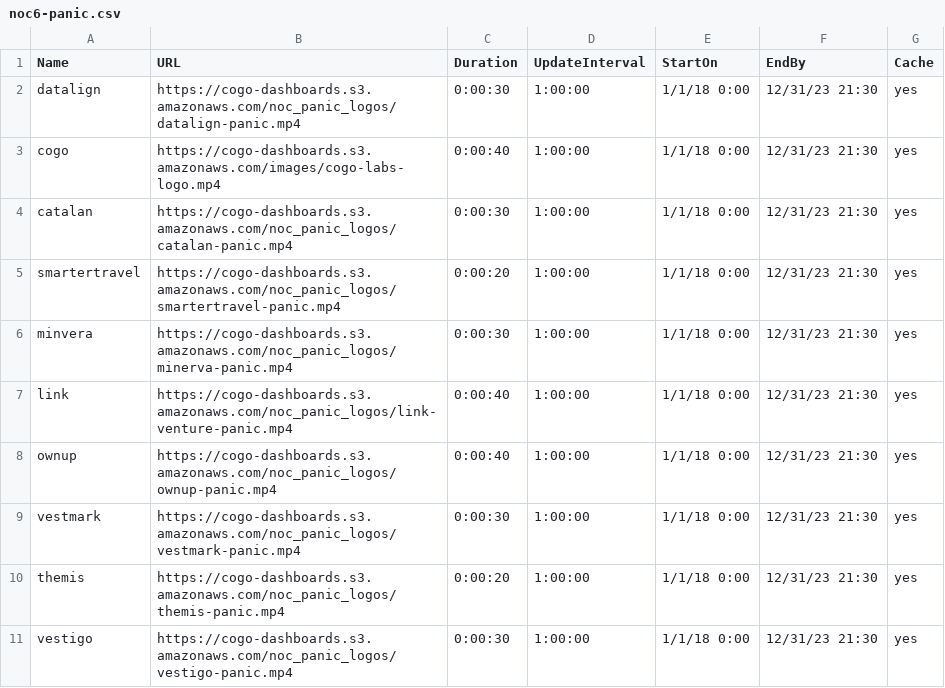
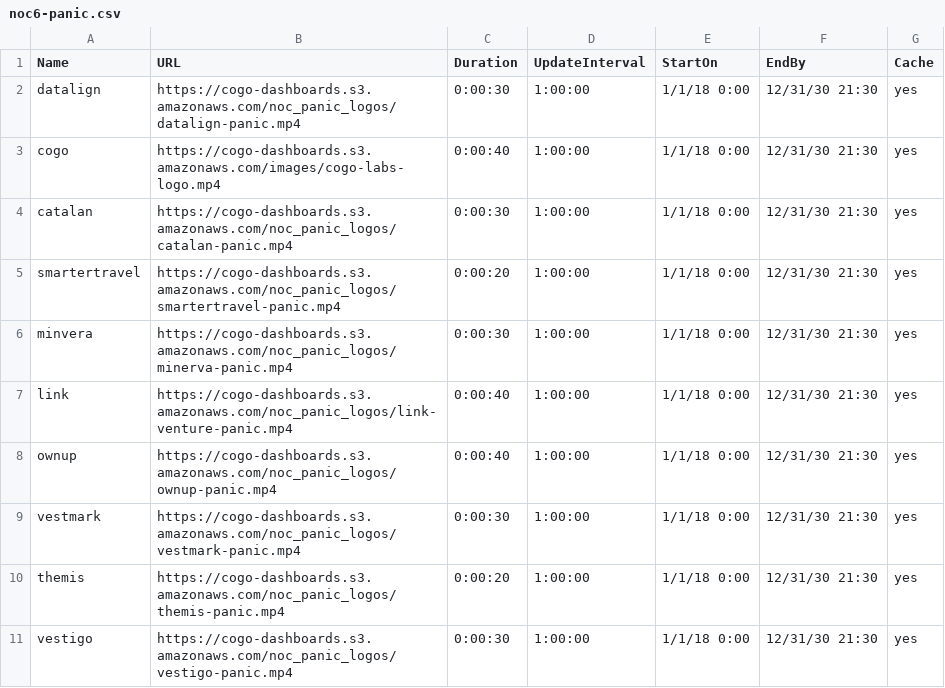
Before and after one commit to cogo-roadmaps/exhibits, a CSV file: csv/panic-csvs/noc6-panic.csv, drawn as a sheet.

Commit message:
Update noc6-panic.csv

```diff
--- a/csv/panic-csvs/noc6-panic.csv
+++ b/csv/panic-csvs/noc6-panic.csv
@@ -1,11 +1,11 @@
 Name,URL,Duration,UpdateInterval,StartOn,EndBy,Cache
-datalign,https://cogo-dashboards.s3.amazonaws.com/noc_panic_logos/datalign-panic.mp4,0:00:30,1:00:00,1/1/18 0:00,12/31/23 21:30,yes
-cogo,https://cogo-dashboards.s3.amazonaws.com/images/cogo-labs-logo.mp4,0:00:40,1:00:00,1/1/18 0:00,12/31/23 21:30,yes
-catalan,https://cogo-dashboards.s3.amazonaws.com/noc_panic_logos/catalan-panic.mp4,0:00:30,1:00:00,1/1/18 0:00,12/31/23 21:30,yes
-smartertravel,https://cogo-dashboards.s3.amazonaws.com/noc_panic_logos/smartertravel-panic.mp4,0:00:20,1:00:00,1/1/18 0:00,12/31/23 21:30,yes
-minvera,https://cogo-dashboards.s3.amazonaws.com/noc_panic_logos/minerva-panic.mp4,0:00:30,1:00:00,1/1/18 0:00,12/31/23 21:30,yes
-link,https://cogo-dashboards.s3.amazonaws.com/noc_panic_logos/link-venture-panic.mp4,0:00:40,1:00:00,1/1/18 0:00,12/31/23 21:30,yes
-ownup,https://cogo-dashboards.s3.amazonaws.com/noc_panic_logos/ownup-panic.mp4,0:00:40,1:00:00,1/1/18 0:00,12/31/23 21:30,yes
-vestmark,https://cogo-dashboards.s3.amazonaws.com/noc_panic_logos/vestmark-panic.mp4,0:00:30,1:00:00,1/1/18 0:00,12/31/23 21:30,yes
-themis,https://cogo-dashboards.s3.amazonaws.com/noc_panic_logos/themis-panic.mp4,0:00:20,1:00:00,1/1/18 0:00,12/31/23 21:30,yes
-vestigo,https://cogo-dashboards.s3.amazonaws.com/noc_panic_logos/vestigo-panic.mp4,0:00:30,1:00:00,1/1/18 0:00,12/31/23 21:30,yes
+datalign,https://cogo-dashboards.s3.amazonaws.com/noc_panic_logos/datalign-panic.mp4,0:00:30,1:00:00,1/1/18 0:00,12/31/30 21:30,yes
+cogo,https://cogo-dashboards.s3.amazonaws.com/images/cogo-labs-logo.mp4,0:00:40,1:00:00,1/1/18 0:00,12/31/30 21:30,yes
+catalan,https://cogo-dashboards.s3.amazonaws.com/noc_panic_logos/catalan-panic.mp4,0:00:30,1:00:00,1/1/18 0:00,12/31/30 21:30,yes
+smartertravel,https://cogo-dashboards.s3.amazonaws.com/noc_panic_logos/smartertravel-panic.mp4,0:00:20,1:00:00,1/1/18 0:00,12/31/30 21:30,yes
+minvera,https://cogo-dashboards.s3.amazonaws.com/noc_panic_logos/minerva-panic.mp4,0:00:30,1:00:00,1/1/18 0:00,12/31/30 21:30,yes
+link,https://cogo-dashboards.s3.amazonaws.com/noc_panic_logos/link-venture-panic.mp4,0:00:40,1:00:00,1/1/18 0:00,12/31/30 21:30,yes
+ownup,https://cogo-dashboards.s3.amazonaws.com/noc_panic_logos/ownup-panic.mp4,0:00:40,1:00:00,1/1/18 0:00,12/31/30 21:30,yes
+vestmark,https://cogo-dashboards.s3.amazonaws.com/noc_panic_logos/vestmark-panic.mp4,0:00:30,1:00:00,1/1/18 0:00,12/31/30 21:30,yes
+themis,https://cogo-dashboards.s3.amazonaws.com/noc_panic_logos/themis-panic.mp4,0:00:20,1:00:00,1/1/18 0:00,12/31/30 21:30,yes
+vestigo,https://cogo-dashboards.s3.amazonaws.com/noc_panic_logos/vestigo-panic.mp4,0:00:30,1:00:00,1/1/18 0:00,12/31/30 21:30,yes
```
